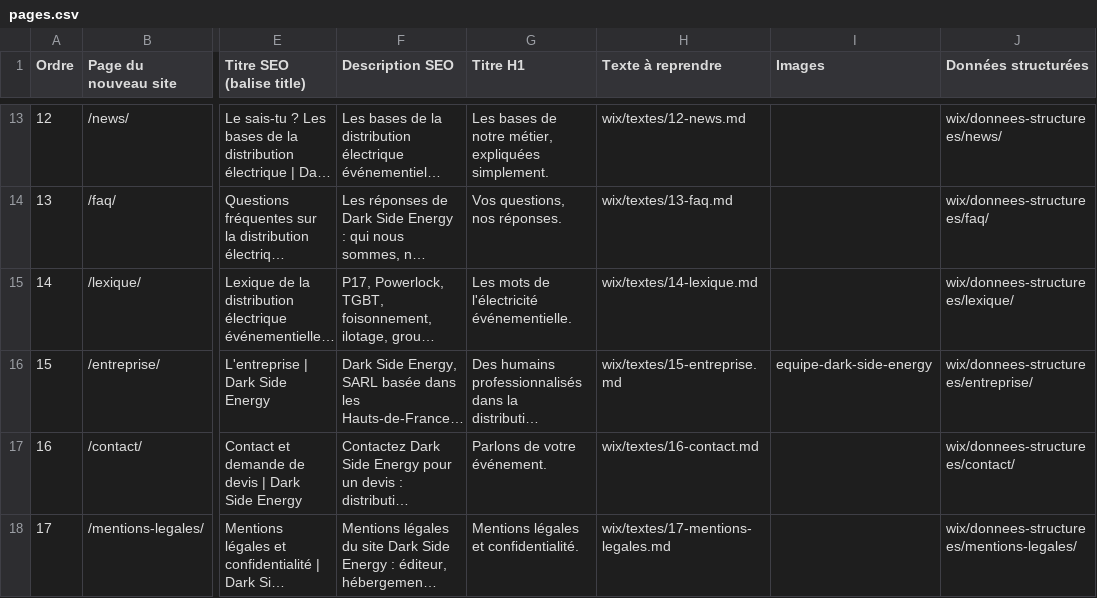
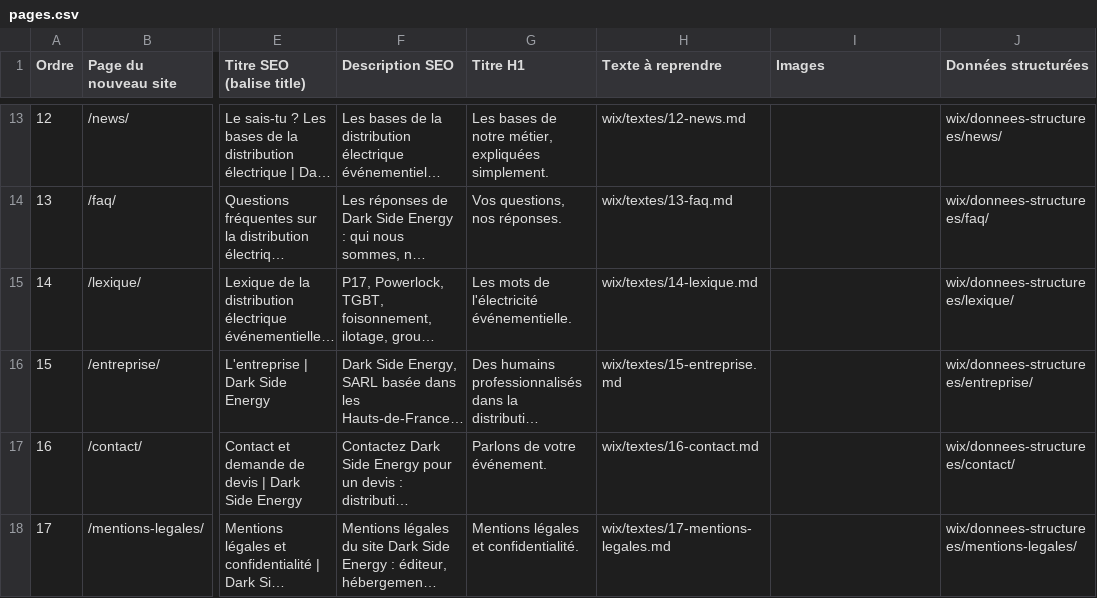
Before and after one commit to AlCorey62/GitHub, a CSV file: wix/pages.csv, drawn as a sheet; only a part is shown, gaps mark what is left out; long unchanged cells end in …; the diff names each change by its address in the sheet, - before the commit and + after, or states it on an @@ line.

```diff
--- a/wix/pages.csv
+++ b/wix/pages.csv
-I16 (Images): equipe-dark-side-energy
+I16 (Images): (empty)
```
Also changed, not shown: 11 other files.
